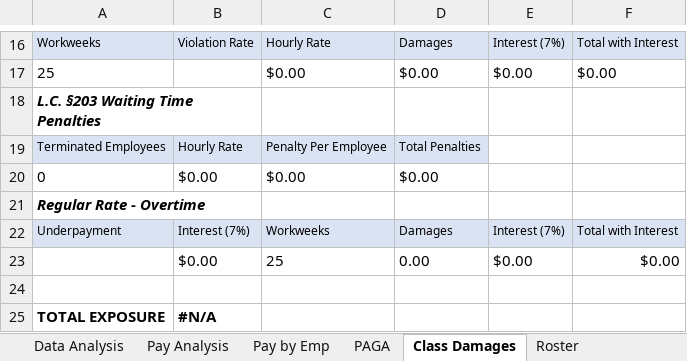
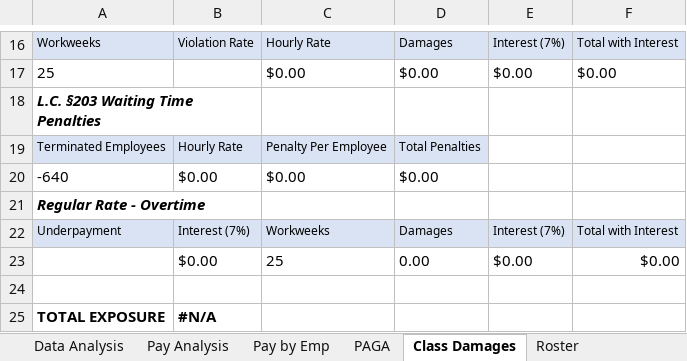
Before and after one commit to cyan1dex/LaborLens-, an Excel workbook: LaborLens/CardGraph.xlsx, sheet Class Damages, drawn as a sheet; only a part is shown, gaps mark what is left out; values as stored, in another font and other column widths than the file's, no borders; the diff names each change by its address in the sheet, - before the commit and + after, or states it on an @@ line.

```diff
--- a/LaborLens/CardGraph.xlsx (sheet Class Damages)
+++ b/LaborLens/CardGraph.xlsx (sheet Class Damages)
-A20: 0
+A20: -640
```
Also changed, not shown: sheet Pay Analysis, sheet Summary, formulas that keep their value.
